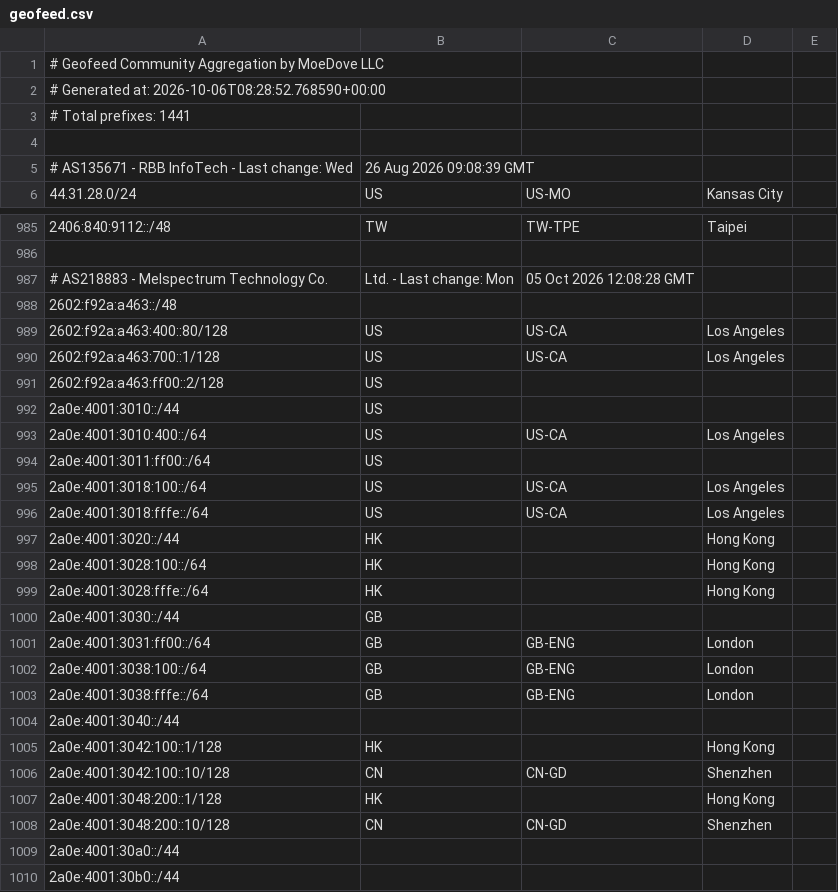
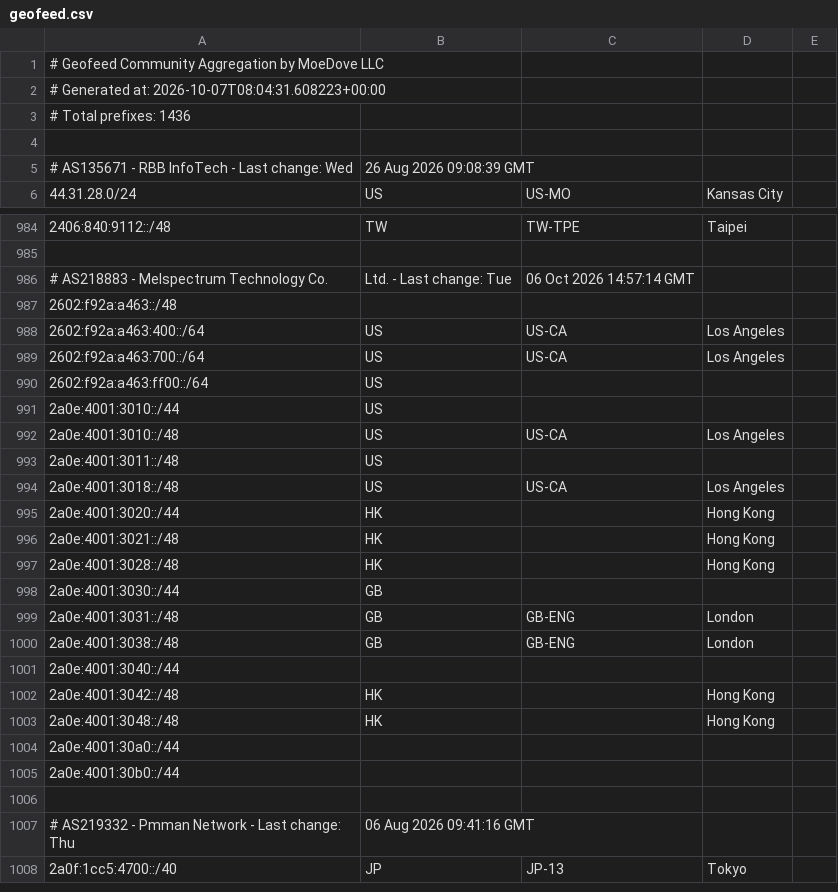
Before and after one commit to MoeDove-LLC/moegeo, a CSV file: output/geofeed.csv, drawn as a sheet; only a part is shown, gaps mark what is left out; the shorter side is filled out with more unchanged rows; the diff covers the shown part only.

```diff
--- a/output/geofeed.csv
+++ b/output/geofeed.csv
@@ -1,4 +1,4 @@
 # Geofeed Community Aggregation by MoeDove LLC
-# Generated at: 2026-10-06T08:28:52.768590+00:00
-# Total prefixes: 1441
+# Generated at: 2026-10-07T08:04:31.608223+00:00
+# Total prefixes: 1436
 
@@ -986,24 +985,20 @@
 
-# AS218883 - Melspectrum Technology Co., Ltd. - Last change: Mon, 05 Oct 2026 12:08:28 GMT
+# AS218883 - Melspectrum Technology Co., Ltd. - Last change: Tue, 06 Oct 2026 14:57:14 GMT
 2602:f92a:a463::/48,,,,
-2602:f92a:a463:400::80/128,US,US-CA,Los Angeles,
-2602:f92a:a463:700::1/128,US,US-CA,Los Angeles,
-2602:f92a:a463:ff00::2/128,US,,,
+2602:f92a:a463:400::/64,US,US-CA,Los Angeles,
+2602:f92a:a463:700::/64,US,US-CA,Los Angeles,
+2602:f92a:a463:ff00::/64,US,,,
 2a0e:4001:3010::/44,US,,,
-2a0e:4001:3010:400::/64,US,US-CA,Los Angeles,
-2a0e:4001:3011:ff00::/64,US,,,
-2a0e:4001:3018:100::/64,US,US-CA,Los Angeles,
-2a0e:4001:3018:fffe::/64,US,US-CA,Los Angeles,
+2a0e:4001:3010::/48,US,US-CA,Los Angeles,
+2a0e:4001:3011::/48,US,,,
+2a0e:4001:3018::/48,US,US-CA,Los Angeles,
 2a0e:4001:3020::/44,HK,,Hong Kong,
-2a0e:4001:3028:100::/64,HK,,Hong Kong,
-2a0e:4001:3028:fffe::/64,HK,,Hong Kong,
+2a0e:4001:3021::/48,HK,,Hong Kong,
+2a0e:4001:3028::/48,HK,,Hong Kong,
 2a0e:4001:3030::/44,GB,,,
-2a0e:4001:3031:ff00::/64,GB,GB-ENG,London,
-2a0e:4001:3038:100::/64,GB,GB-ENG,London,
-2a0e:4001:3038:fffe::/64,GB,GB-ENG,London,
+2a0e:4001:3031::/48,GB,GB-ENG,London,
+2a0e:4001:3038::/48,GB,GB-ENG,London,
 2a0e:4001:3040::/44,,,,
-2a0e:4001:3042:100::1/128,HK,,Hong Kong,
-2a0e:4001:3042:100::10/128,CN,CN-GD,Shenzhen,
-2a0e:4001:3048:200::1/128,HK,,Hong Kong,
-2a0e:4001:3048:200::10/128,CN,CN-GD,Shenzhen,
+2a0e:4001:3042::/48,HK,,Hong Kong,
+2a0e:4001:3048::/48,HK,,Hong Kong,
 2a0e:4001:30a0::/44,,,,
```
Also changed, not shown: 1 removed row and 5 edited cells elsewhere in this file.
